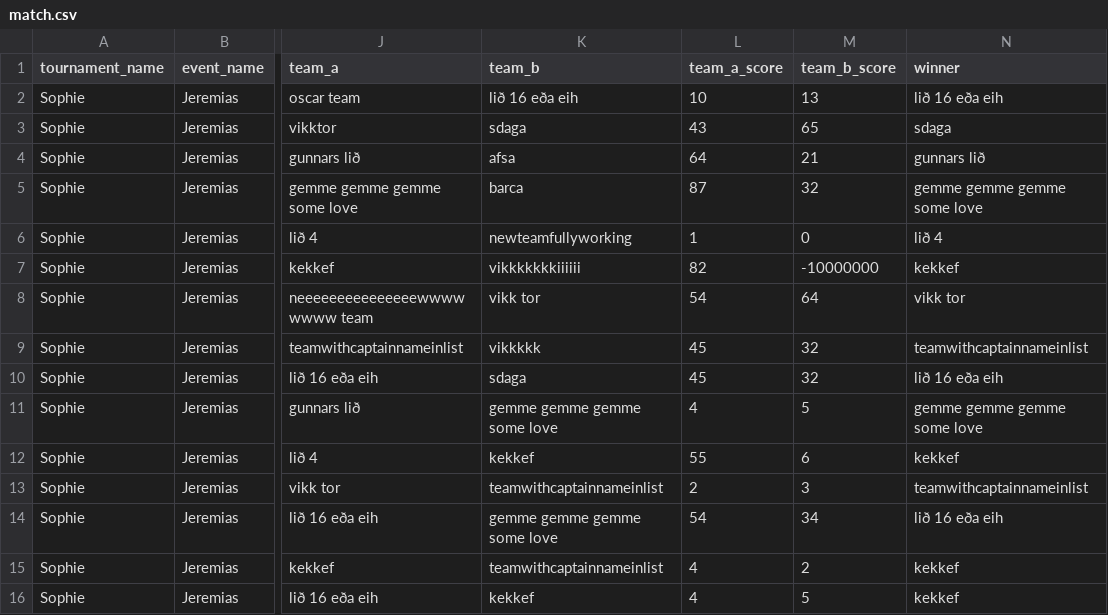
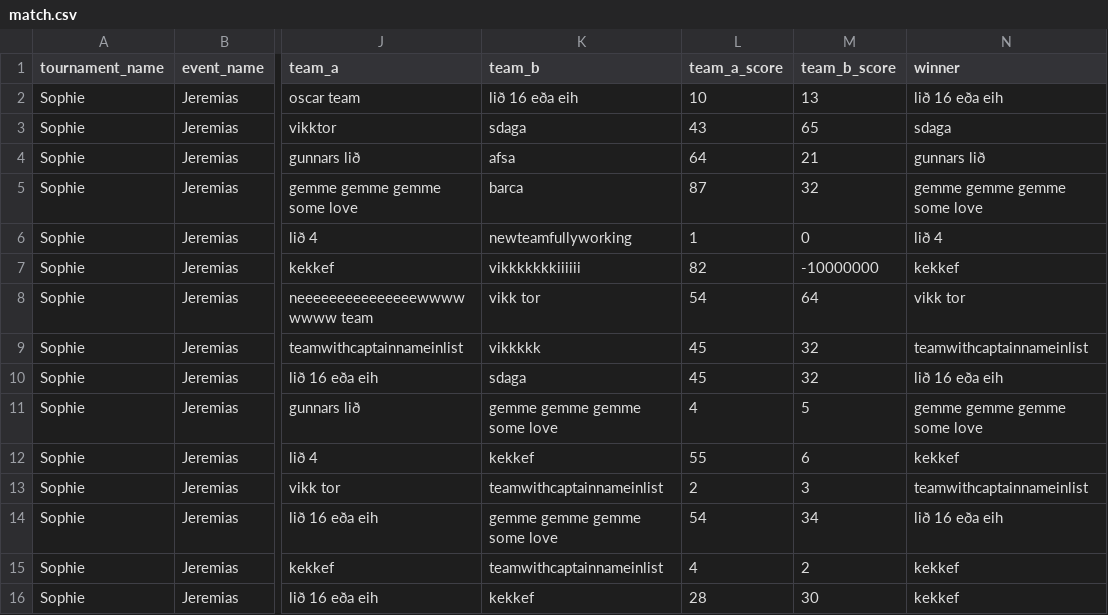
Before and after one commit to viktoryngvi/Verklegt_1, a CSV file: data/match.csv, drawn as a sheet; only a part is shown, gaps mark what is left out; the diff names each change by its address in the sheet, - before the commit and + after, or states it on an @@ line.

```diff
--- a/data/match.csv
+++ b/data/match.csv
-L16 (team_a_score): 4
+L16 (team_a_score): 28
-M16 (team_b_score): 5
+M16 (team_b_score): 30
```
Also changed, not shown: data/Tournament.csv, data/player_info.csv.
